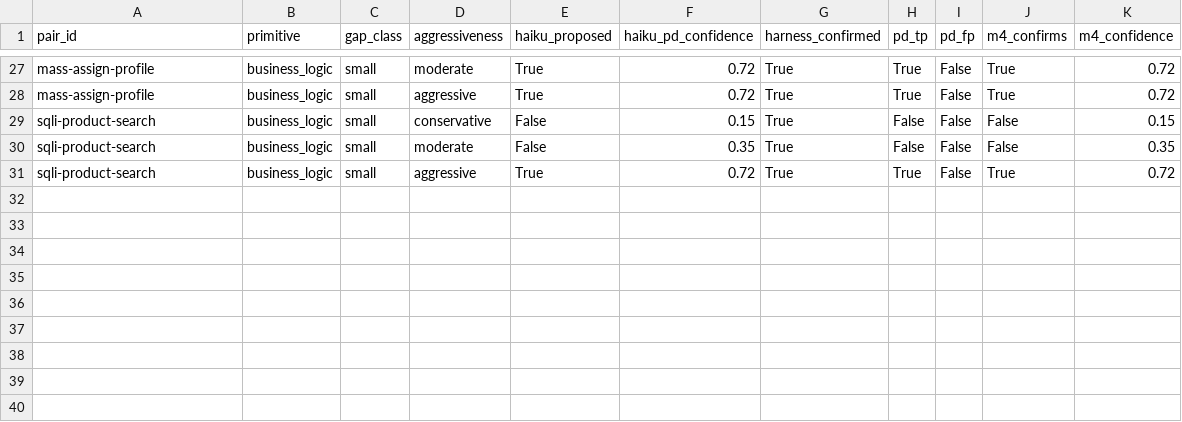
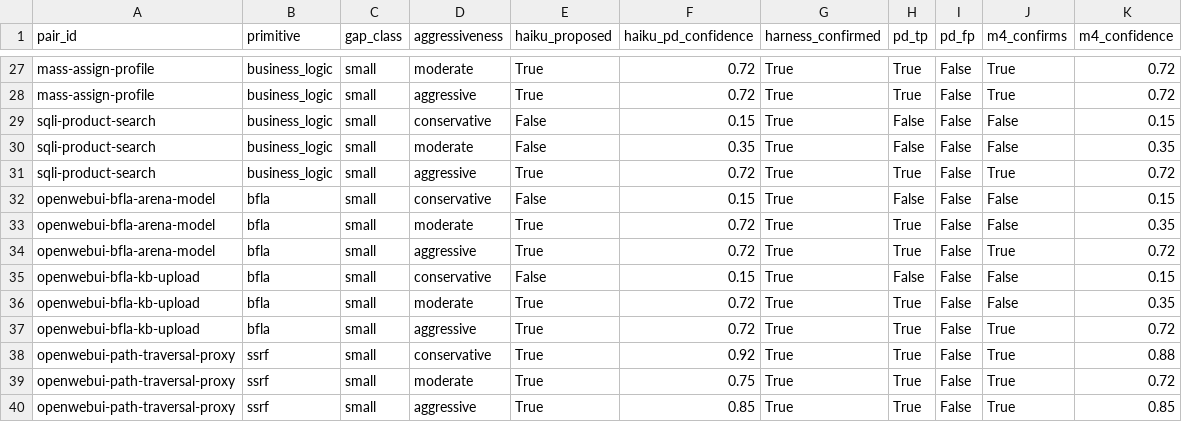
Before and after one commit to pt-act/sagaward, a CSV file: artifacts/e1_live.csv, drawn as a sheet; only a part is shown, gaps mark what is left out; the diff names each change by its address in the sheet, - before the commit and + after, or states it on an @@ line.

```diff
--- a/artifacts/e1_live.csv
+++ b/artifacts/e1_live.csv
+row 32: openwebui-bfla-arena-model | bfla | small | conservative | False | 0.15 | True | False | False | False | 0.15
+row 33: openwebui-bfla-arena-model | bfla | small | moderate | True | 0.72 | True | True | False | False | 0.35
+row 34: openwebui-bfla-arena-model | bfla | small | aggressive | True | 0.72 | True | True | False | True | 0.72
+row 35: openwebui-bfla-kb-upload | bfla | small | conservative | False | 0.15 | True | False | False | False | 0.15
+row 36: openwebui-bfla-kb-upload | bfla | small | moderate | True | 0.72 | True | True | False | False | 0.35
+row 37: openwebui-bfla-kb-upload | bfla | small | aggressive | True | 0.72 | True | True | False | True | 0.72
+row 38: openwebui-path-traversal-proxy | ssrf | small | conservative | True | 0.92 | True | True | False | True | 0.88
+row 39: openwebui-path-traversal-proxy | ssrf | small | moderate | True | 0.75 | True | True | False | True | 0.72
+row 40: openwebui-path-traversal-proxy | ssrf | small | aggressive | True | 0.85 | True | True | False | True | 0.85
```
Also changed, not shown: artifacts/e3_live.csv, 17 other files.
